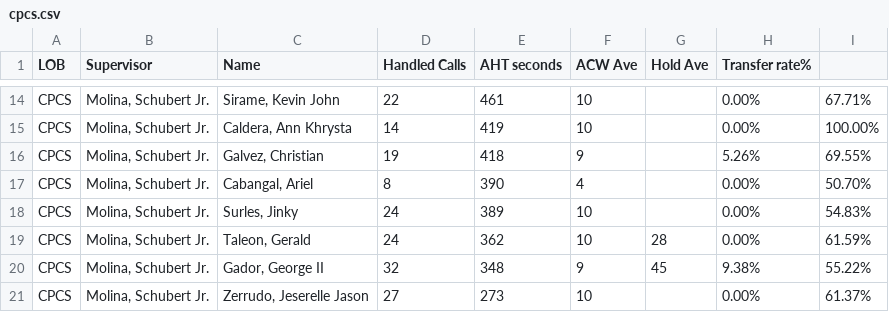
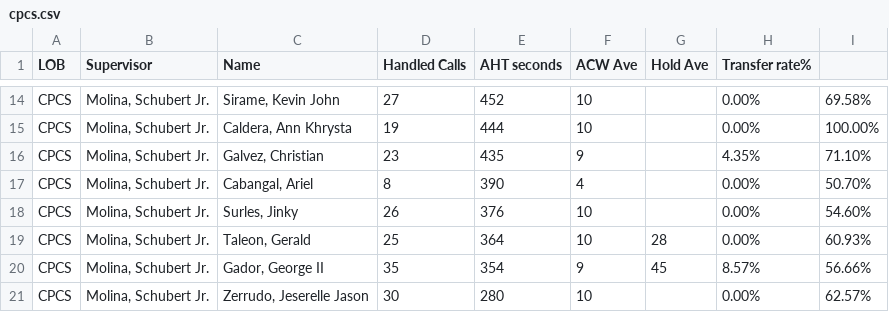
Before and after one commit to mosaicphl/CPCSAHTinterval, a CSV file: cpcs.csv, drawn as a sheet; only a part is shown, gaps mark what is left out; the diff covers the shown part only; the diff names each change by its address in the sheet, - before the commit and + after, or states it on an @@ line.

```diff
--- a/cpcs.csv
+++ b/cpcs.csv
-D14 (Handled Calls): 22
+D14 (Handled Calls): 27
-E14 (AHT seconds): 461
+E14 (AHT seconds): 452
-I14: 67.71%
+I14: 69.58%
-D15 (Handled Calls): 14
+D15 (Handled Calls): 19
-E15 (AHT seconds): 419
+E15 (AHT seconds): 444
-D16 (Handled Calls): 19
+D16 (Handled Calls): 23
-E16 (AHT seconds): 418
+E16 (AHT seconds): 435
-H16 (Transfer rate%): 5.26%
+H16 (Transfer rate%): 4.35%
-I16: 69.55%
+I16: 71.10%
-D18 (Handled Calls): 24
+D18 (Handled Calls): 26
-E18 (AHT seconds): 389
+E18 (AHT seconds): 376
-I18: 54.83%
+I18: 54.60%
-D19 (Handled Calls): 24
+D19 (Handled Calls): 25
-E19 (AHT seconds): 362
+E19 (AHT seconds): 364
-I19: 61.59%
+I19: 60.93%
-D20 (Handled Calls): 32
+D20 (Handled Calls): 35
-E20 (AHT seconds): 348
+E20 (AHT seconds): 354
-H20 (Transfer rate%): 9.38%
+H20 (Transfer rate%): 8.57%
-I20: 55.22%
+I20: 56.66%
-D21 (Handled Calls): 27
+D21 (Handled Calls): 30
-E21 (AHT seconds): 273
+E21 (AHT seconds): 280
-I21: 61.37%
+I21: 62.57%
```
Also changed, not shown: 3 added rows, 3 removed rows and 27 edited cells elsewhere in this file, cpcsAHT.csv.
